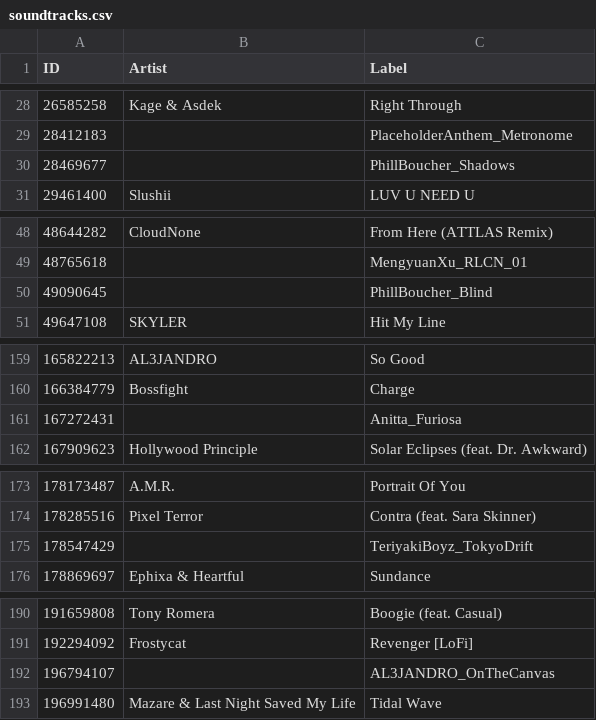
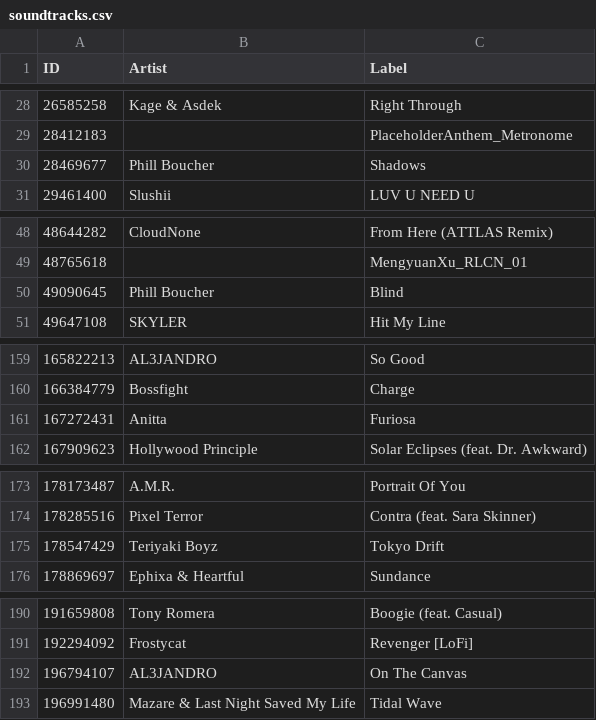
Before and after one commit to ShinyEmii/Toga-Files, a CSV file: soundtracks.csv, drawn as a sheet; only a part is shown, gaps mark what is left out; the diff covers the shown part only.

```diff
--- a/soundtracks.csv
+++ b/soundtracks.csv
@@ -29,3 +29,3 @@
 "28412183","","PlaceholderAnthem_Metronome"
-"28469677","","PhillBoucher_Shadows"
+"28469677","Phill Boucher","Shadows"
 "29461400","Slushii","LUV U NEED U"
@@ -49,3 +49,3 @@
 "48765618","","MengyuanXu_RLCN_01"
-"49090645","","PhillBoucher_Blind"
+"49090645","Phill Boucher","Blind"
 "49647108","SKYLER","Hit My Line"
@@ -160,3 +160,3 @@
 "166384779","Bossfight","Charge"
-"167272431","","Anitta_Furiosa"
+"167272431","Anitta","Furiosa"
 "167909623","Hollywood Principle","Solar Eclipses (feat. Dr. Awkward)"
@@ -174,3 +174,3 @@
 "178285516","Pixel Terror","Contra (feat. Sara Skinner)"
-"178547429","","TeriyakiBoyz_TokyoDrift"
+"178547429","Teriyaki Boyz","Tokyo Drift"
 "178869697","Ephixa & Heartful","Sundance"
@@ -191,3 +191,3 @@
 "192294092","Frostycat","Revenger [LoFi]"
-"196794107","","AL3JANDRO_OnTheCanvas"
+"196794107","AL3JANDRO","On The Canvas"
 "196991480","Mazare & Last Night Saved My Life","Tidal Wave"
```
Also changed, not shown: 68 edited cells elsewhere in this file.
